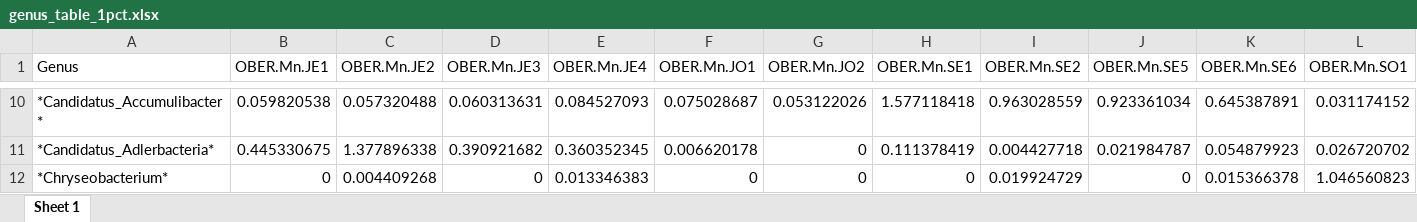
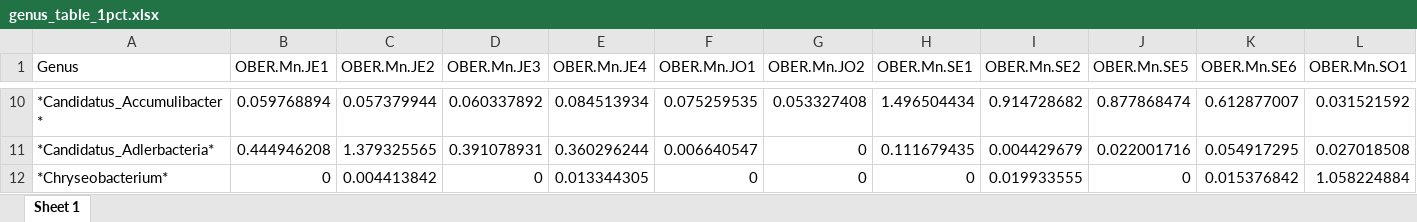
Before and after one commit to pietervanveelen/Larasati_Mn_oxidation_16SrRNA, an Excel workbook: output_data/genus_table_1pct.xlsx, sheet Sheet 1, drawn as a sheet; only a part is shown, gaps mark what is left out; values as stored, in another font and other column widths than the file's, no borders; the diff covers the shown part only; the diff names each change by its address in the sheet, - before the commit and + after, or states it on an @@ line.

```diff
--- a/output_data/genus_table_1pct.xlsx (sheet Sheet 1)
+++ b/output_data/genus_table_1pct.xlsx (sheet Sheet 1)
-B10 (OBER.Mn.JE1): 0.059820538
+B10 (OBER.Mn.JE1): 0.059768894
-C10 (OBER.Mn.JE2): 0.057320488
+C10 (OBER.Mn.JE2): 0.057379944
-D10 (OBER.Mn.JE3): 0.060313631
+D10 (OBER.Mn.JE3): 0.060337892
-E10 (OBER.Mn.JE4): 0.084527093
+E10 (OBER.Mn.JE4): 0.084513934
-F10 (OBER.Mn.JO1): 0.075028687
+F10 (OBER.Mn.JO1): 0.075259535
-G10 (OBER.Mn.JO2): 0.053122026
+G10 (OBER.Mn.JO2): 0.053327408
-H10 (OBER.Mn.SE1): 1.577118418
+H10 (OBER.Mn.SE1): 1.496504434
-I10 (OBER.Mn.SE2): 0.963028559
+I10 (OBER.Mn.SE2): 0.914728682
-J10 (OBER.Mn.SE5): 0.923361034
+J10 (OBER.Mn.SE5): 0.877868474
-K10 (OBER.Mn.SE6): 0.645387891
+K10 (OBER.Mn.SE6): 0.612877007
-L10 (OBER.Mn.SO1): 0.031174152
+L10 (OBER.Mn.SO1): 0.031521592
-B11 (OBER.Mn.JE1): 0.445330675
+B11 (OBER.Mn.JE1): 0.444946208
-C11 (OBER.Mn.JE2): 1.377896338
+C11 (OBER.Mn.JE2): 1.379325565
-D11 (OBER.Mn.JE3): 0.390921682
+D11 (OBER.Mn.JE3): 0.391078931
-E11 (OBER.Mn.JE4): 0.360352345
+E11 (OBER.Mn.JE4): 0.360296244
-F11 (OBER.Mn.JO1): 0.006620178
+F11 (OBER.Mn.JO1): 0.006640547
-H11 (OBER.Mn.SE1): 0.111378419
+H11 (OBER.Mn.SE1): 0.111679435
-I11 (OBER.Mn.SE2): 0.004427718
+I11 (OBER.Mn.SE2): 0.004429679
-J11 (OBER.Mn.SE5): 0.021984787
+J11 (OBER.Mn.SE5): 0.022001716
-K11 (OBER.Mn.SE6): 0.054879923
+K11 (OBER.Mn.SE6): 0.054917295
-L11 (OBER.Mn.SO1): 0.026720702
+L11 (OBER.Mn.SO1): 0.027018508
-C12 (OBER.Mn.JE2): 0.004409268
+C12 (OBER.Mn.JE2): 0.004413842
-E12 (OBER.Mn.JE4): 0.013346383
+E12 (OBER.Mn.JE4): 0.013344305
-I12 (OBER.Mn.SE2): 0.019924729
+I12 (OBER.Mn.SE2): 0.019933555
-K12 (OBER.Mn.SE6): 0.015366378
+K12 (OBER.Mn.SE6): 0.015376842
-L12 (OBER.Mn.SO1): 1.046560823
+L12 (OBER.Mn.SO1): 1.058224884
```
Also changed, not shown: 4 added rows, 7 removed rows and 612 edited cells elsewhere in this sheet, output_data/OBER_proj3_Q15250_Mn_oxidation_heatmap_data_genus_table_1pct.xlsx, output_data/OBER_proj3_Q15250_Mn_oxidation_heatmap_data_genus_table_min1pct.xlsx, 11 other files.
